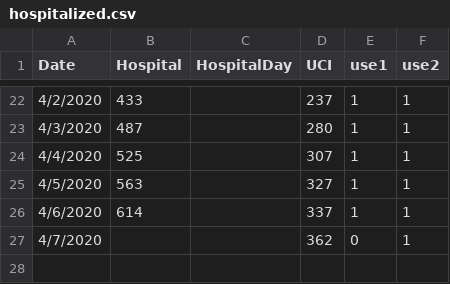
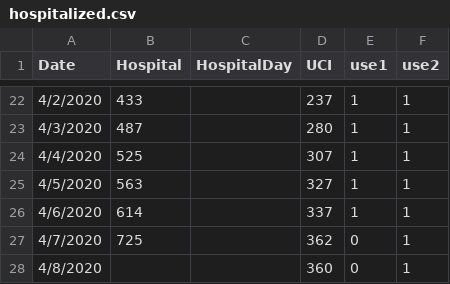
Before and after one commit to maibennett/code, a CSV file: covid/hospitalized.csv, drawn as a sheet; only a part is shown, gaps mark what is left out.

```diff
--- a/covid/hospitalized.csv
+++ b/covid/hospitalized.csv
@@ -26,2 +26,3 @@ Date,Hospital,HospitalDay,UCI,use1,use2
 4/6/2020,614,,337,1,1
-4/7/2020,,,362,0,1
+4/7/2020,725,,362,0,1
+4/8/2020,,,360,0,1
```
Also changed, not shown: covid/tests.csv.
